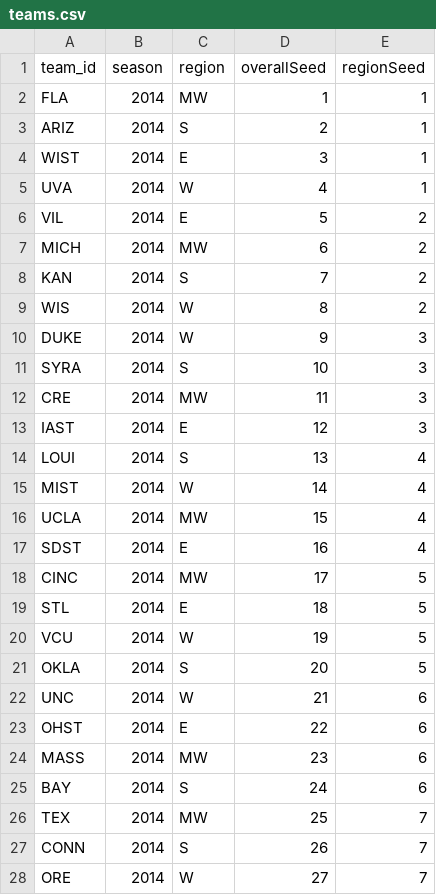
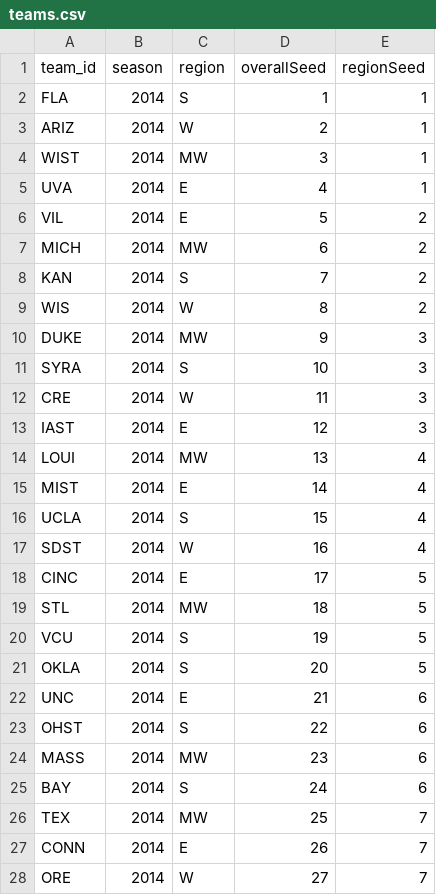
Before and after one commit to jsuggs/CollegeCrazies, a CSV file: app/data/mm/2014/teams.csv, drawn as a sheet; only a part is shown; the diff covers the shown part only.

Commit message:
Set the regions

```diff
--- a/app/data/mm/2014/teams.csv
+++ b/app/data/mm/2014/teams.csv
@@ -1,6 +1,6 @@
 "team_id","season","region","overallSeed","regionSeed"
-"FLA",2014,"MW",1,1
-"ARIZ",2014,"S",2,1
-"WIST",2014,"E",3,1
-"UVA",2014,"W",4,1
+"FLA",2014,"S",1,1
+"ARIZ",2014,"W",2,1
+"WIST",2014,"MW",3,1
+"UVA",2014,"E",4,1
 "VIL",2014,"E",5,2
@@ -9,16 +9,16 @@
 "WIS",2014,"W",8,2
-"DUKE",2014,"W",9,3
+"DUKE",2014,"MW",9,3
 "SYRA",2014,"S",10,3
-"CRE",2014,"MW",11,3
+"CRE",2014,"W",11,3
 "IAST",2014,"E",12,3
-"LOUI",2014,"S",13,4
-"MIST",2014,"W",14,4
-"UCLA",2014,"MW",15,4
-"SDST",2014,"E",16,4
-"CINC",2014,"MW",17,5
-"STL",2014,"E",18,5
-"VCU",2014,"W",19,5
+"LOUI",2014,"MW",13,4
+"MIST",2014,"E",14,4
+"UCLA",2014,"S",15,4
+"SDST",2014,"W",16,4
+"CINC",2014,"E",17,5
+"STL",2014,"MW",18,5
+"VCU",2014,"S",19,5
 "OKLA",2014,"S",20,5
-"UNC",2014,"W",21,6
-"OHST",2014,"E",22,6
+"UNC",2014,"E",21,6
+"OHST",2014,"S",22,6
 "MASS",2014,"MW",23,6
@@ -26,3 +26,3 @@
 "TEX",2014,"MW",25,7
-"CONN",2014,"S",26,7
+"CONN",2014,"E",26,7
 "ORE",2014,"W",27,7
```
Also changed, not shown: 39 edited cells elsewhere in this file.
